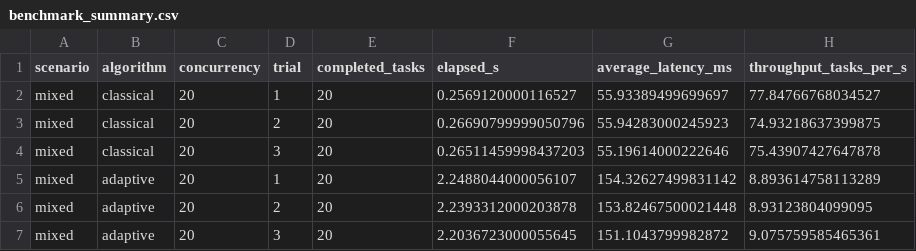
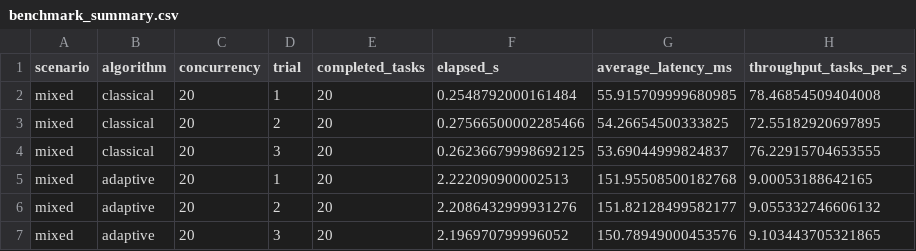
Before and after one commit to anjalirawat8181-spec/Adaptive-token-bucket, a CSV file: backend/experiments/results/benchmark_summary.csv, drawn as a sheet.

```diff
--- a/backend/experiments/results/benchmark_summary.csv
+++ b/backend/experiments/results/benchmark_summary.csv
@@ -1,7 +1,7 @@
 scenario,algorithm,concurrency,trial,completed_tasks,elapsed_s,average_latency_ms,throughput_tasks_per_s
-mixed,classical,20,1,20,0.2569120000116527,55.93389499699697,77.84766768034527
-mixed,classical,20,2,20,0.26690799999050796,55.94283000245923,74.93218637399875
-mixed,classical,20,3,20,0.26511459998437203,55.19614000222646,75.43907427647878
-mixed,adaptive,20,1,20,2.2488044000056107,154.32627499831142,8.893614758113289
-mixed,adaptive,20,2,20,2.2393312000203878,153.82467500021448,8.93123804099095
-mixed,adaptive,20,3,20,2.2036723000055645,151.1043799982872,9.075759585465361
+mixed,classical,20,1,20,0.2548792000161484,55.915709999680985,78.46854509404008
+mixed,classical,20,2,20,0.27566500002285466,54.26654500333825,72.55182920697895
+mixed,classical,20,3,20,0.26236679998692125,53.69044999824837,76.22915704653555
+mixed,adaptive,20,1,20,2.222090900002513,151.95508500182768,9.00053188642165
+mixed,adaptive,20,2,20,2.2086432999931276,151.82128499582177,9.055332746606132
+mixed,adaptive,20,3,20,2.196970799996052,150.78949000453576,9.103443705321865
```
Also changed, not shown: backend/experiments/results/task_results.csv, 2 other files.
